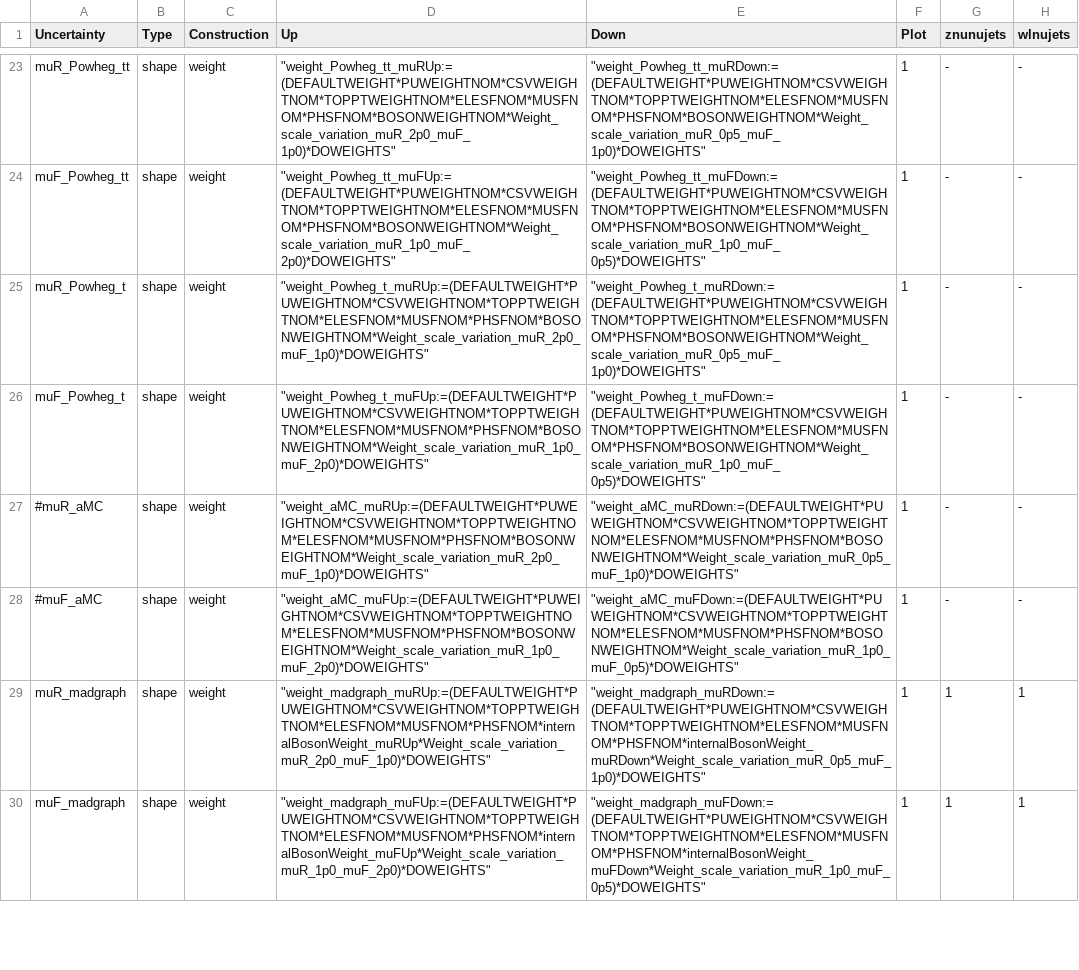
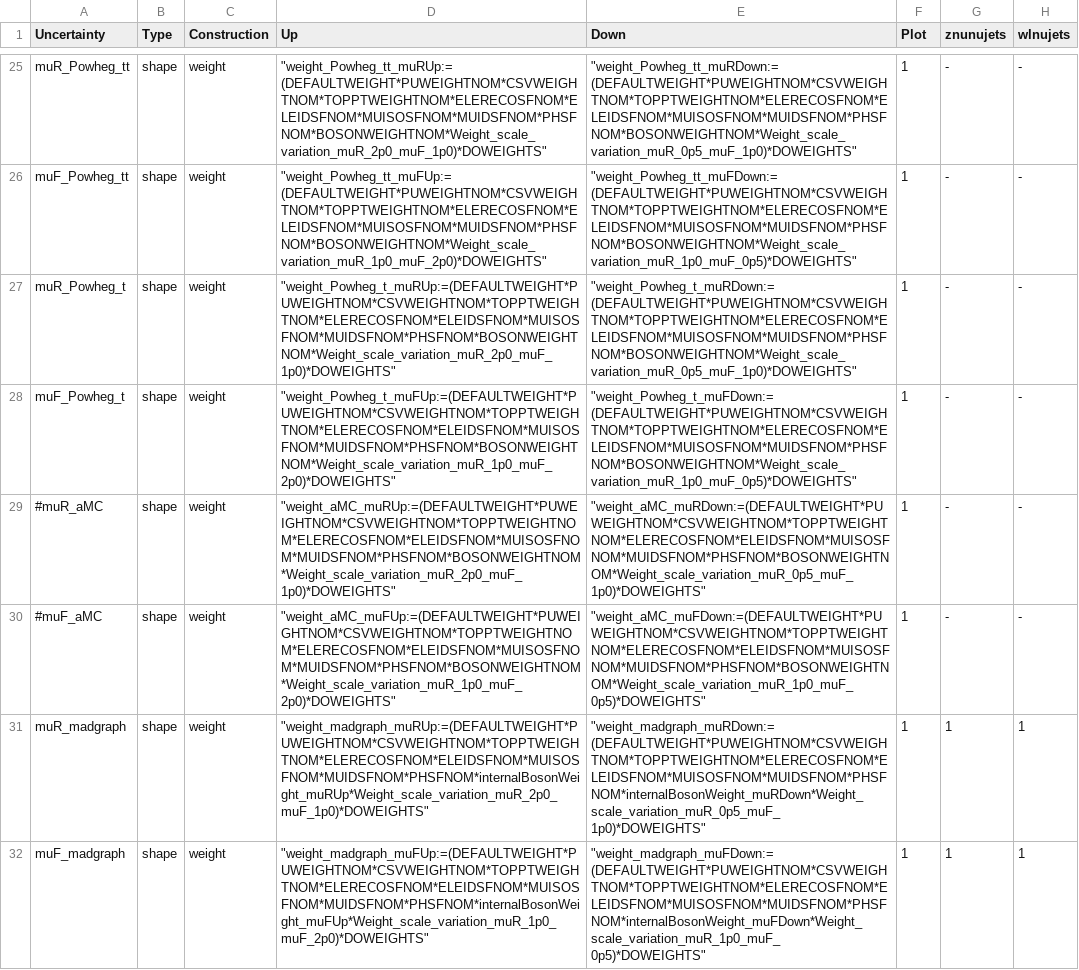
Before and after one commit to kit-cn-cms/pyroot-plotscripts, a CSV file: configs/Monotop/systematics_2018.csv, drawn as a sheet; only a part is shown, gaps mark what is left out; addresses are those after the commit; the diff covers the shown part only; the diff names each change by its address in the sheet, - before the commit and + after, or states it on an @@ line.

```diff
--- a/configs/Monotop/systematics_2018.csv
+++ b/configs/Monotop/systematics_2018.csv
-D25 (Up): "weight_Powheg_tt_muRUp:=(DEFAULTWEIGHT*PUWEIGHTNOM*CSVWEIGHTNOM*TOPPTWEIGHTNOM*ELESFNOM*MUSFNOM*PHSFNOM*BOSONWEIGHTNOM*Weight_scale_variation_muR_2p0_muF_1p0)*DOWEIGHTS"
+D25 (Up): "weight_Powheg_tt_muRUp:=(DEFAULTWEIGHT*PUWEIGHTNOM*CSVWEIGHTNOM*TOPPTWEIGHTNOM*ELERECOSFNOM*ELEIDSFNOM*MUISOSFNOM*MUIDSFNOM*PHSFNOM*BOSONWEIGHTNOM*Weight_scale_variation_muR_2p0_muF_1p0)*DOWEIGHTS"
-E25 (Down): "weight_Powheg_tt_muRDown:=(DEFAULTWEIGHT*PUWEIGHTNOM*CSVWEIGHTNOM*TOPPTWEIGHTNOM*ELESFNOM*MUSFNOM*PHSFNOM*BOSONWEIGHTNOM*Weight_scale_variation_muR_0p5_muF_1p0)*DOWEIGHTS"
+E25 (Down): "weight_Powheg_tt_muRDown:=(DEFAULTWEIGHT*PUWEIGHTNOM*CSVWEIGHTNOM*TOPPTWEIGHTNOM*ELERECOSFNOM*ELEIDSFNOM*MUISOSFNOM*MUIDSFNOM*PHSFNOM*BOSONWEIGHTNOM*Weight_scale_variation_muR_0p5_muF_1p0)*DOWEIGHTS"
-D26 (Up): "weight_Powheg_tt_muFUp:=(DEFAULTWEIGHT*PUWEIGHTNOM*CSVWEIGHTNOM*TOPPTWEIGHTNOM*ELESFNOM*MUSFNOM*PHSFNOM*BOSONWEIGHTNOM*Weight_scale_variation_muR_1p0_muF_2p0)*DOWEIGHTS"
+D26 (Up): "weight_Powheg_tt_muFUp:=(DEFAULTWEIGHT*PUWEIGHTNOM*CSVWEIGHTNOM*TOPPTWEIGHTNOM*ELERECOSFNOM*ELEIDSFNOM*MUISOSFNOM*MUIDSFNOM*PHSFNOM*BOSONWEIGHTNOM*Weight_scale_variation_muR_1p0_muF_2p0)*DOWEIGHTS"
-E26 (Down): "weight_Powheg_tt_muFDown:=(DEFAULTWEIGHT*PUWEIGHTNOM*CSVWEIGHTNOM*TOPPTWEIGHTNOM*ELESFNOM*MUSFNOM*PHSFNOM*BOSONWEIGHTNOM*Weight_scale_variation_muR_1p0_muF_0p5)*DOWEIGHTS"
+E26 (Down): "weight_Powheg_tt_muFDown:=(DEFAULTWEIGHT*PUWEIGHTNOM*CSVWEIGHTNOM*TOPPTWEIGHTNOM*ELERECOSFNOM*ELEIDSFNOM*MUISOSFNOM*MUIDSFNOM*PHSFNOM*BOSONWEIGHTNOM*Weight_scale_variation_muR_1p0_muF_0p5)*DOWEIGHTS"
-D27 (Up): "weight_Powheg_t_muRUp:=(DEFAULTWEIGHT*PUWEIGHTNOM*CSVWEIGHTNOM*TOPPTWEIGHTNOM*ELESFNOM*MUSFNOM*PHSFNOM*BOSONWEIGHTNOM*Weight_scale_variation_muR_2p0_muF_1p0)*DOWEIGHTS"
+D27 (Up): "weight_Powheg_t_muRUp:=(DEFAULTWEIGHT*PUWEIGHTNOM*CSVWEIGHTNOM*TOPPTWEIGHTNOM*ELERECOSFNOM*ELEIDSFNOM*MUISOSFNOM*MUIDSFNOM*PHSFNOM*BOSONWEIGHTNOM*Weight_scale_variation_muR_2p0_muF_1p0)*DOWEIGHTS"
-E27 (Down): "weight_Powheg_t_muRDown:=(DEFAULTWEIGHT*PUWEIGHTNOM*CSVWEIGHTNOM*TOPPTWEIGHTNOM*ELESFNOM*MUSFNOM*PHSFNOM*BOSONWEIGHTNOM*Weight_scale_variation_muR_0p5_muF_1p0)*DOWEIGHTS"
+E27 (Down): "weight_Powheg_t_muRDown:=(DEFAULTWEIGHT*PUWEIGHTNOM*CSVWEIGHTNOM*TOPPTWEIGHTNOM*ELERECOSFNOM*ELEIDSFNOM*MUISOSFNOM*MUIDSFNOM*PHSFNOM*BOSONWEIGHTNOM*Weight_scale_variation_muR_0p5_muF_1p0)*DOWEIGHTS"
-D28 (Up): "weight_Powheg_t_muFUp:=(DEFAULTWEIGHT*PUWEIGHTNOM*CSVWEIGHTNOM*TOPPTWEIGHTNOM*ELESFNOM*MUSFNOM*PHSFNOM*BOSONWEIGHTNOM*Weight_scale_variation_muR_1p0_muF_2p0)*DOWEIGHTS"
+D28 (Up): "weight_Powheg_t_muFUp:=(DEFAULTWEIGHT*PUWEIGHTNOM*CSVWEIGHTNOM*TOPPTWEIGHTNOM*ELERECOSFNOM*ELEIDSFNOM*MUISOSFNOM*MUIDSFNOM*PHSFNOM*BOSONWEIGHTNOM*Weight_scale_variation_muR_1p0_muF_2p0)*DOWEIGHTS"
-E28 (Down): "weight_Powheg_t_muFDown:=(DEFAULTWEIGHT*PUWEIGHTNOM*CSVWEIGHTNOM*TOPPTWEIGHTNOM*ELESFNOM*MUSFNOM*PHSFNOM*BOSONWEIGHTNOM*Weight_scale_variation_muR_1p0_muF_0p5)*DOWEIGHTS"
+E28 (Down): "weight_Powheg_t_muFDown:=(DEFAULTWEIGHT*PUWEIGHTNOM*CSVWEIGHTNOM*TOPPTWEIGHTNOM*ELERECOSFNOM*ELEIDSFNOM*MUISOSFNOM*MUIDSFNOM*PHSFNOM*BOSONWEIGHTNOM*Weight_scale_variation_muR_1p0_muF_0p5)*DOWEIGHTS"
-D29 (Up): "weight_aMC_muRUp:=(DEFAULTWEIGHT*PUWEIGHTNOM*CSVWEIGHTNOM*TOPPTWEIGHTNOM*ELESFNOM*MUSFNOM*PHSFNOM*BOSONWEIGHTNOM*Weight_scale_variation_muR_2p0_muF_1p0)*DOWEIGHTS"
+D29 (Up): "weight_aMC_muRUp:=(DEFAULTWEIGHT*PUWEIGHTNOM*CSVWEIGHTNOM*TOPPTWEIGHTNOM*ELERECOSFNOM*ELEIDSFNOM*MUISOSFNOM*MUIDSFNOM*PHSFNOM*BOSONWEIGHTNOM*Weight_scale_variation_muR_2p0_muF_1p0)*DOWEIGHTS"
-E29 (Down): "weight_aMC_muRDown:=(DEFAULTWEIGHT*PUWEIGHTNOM*CSVWEIGHTNOM*TOPPTWEIGHTNOM*ELESFNOM*MUSFNOM*PHSFNOM*BOSONWEIGHTNOM*Weight_scale_variation_muR_0p5_muF_1p0)*DOWEIGHTS"
+E29 (Down): "weight_aMC_muRDown:=(DEFAULTWEIGHT*PUWEIGHTNOM*CSVWEIGHTNOM*TOPPTWEIGHTNOM*ELERECOSFNOM*ELEIDSFNOM*MUISOSFNOM*MUIDSFNOM*PHSFNOM*BOSONWEIGHTNOM*Weight_scale_variation_muR_0p5_muF_1p0)*DOWEIGHTS"
-D30 (Up): "weight_aMC_muFUp:=(DEFAULTWEIGHT*PUWEIGHTNOM*CSVWEIGHTNOM*TOPPTWEIGHTNOM*ELESFNOM*MUSFNOM*PHSFNOM*BOSONWEIGHTNOM*Weight_scale_variation_muR_1p0_muF_2p0)*DOWEIGHTS"
+D30 (Up): "weight_aMC_muFUp:=(DEFAULTWEIGHT*PUWEIGHTNOM*CSVWEIGHTNOM*TOPPTWEIGHTNOM*ELERECOSFNOM*ELEIDSFNOM*MUISOSFNOM*MUIDSFNOM*PHSFNOM*BOSONWEIGHTNOM*Weight_scale_variation_muR_1p0_muF_2p0)*DOWEIGHTS"
-E30 (Down): "weight_aMC_muFDown:=(DEFAULTWEIGHT*PUWEIGHTNOM*CSVWEIGHTNOM*TOPPTWEIGHTNOM*ELESFNOM*MUSFNOM*PHSFNOM*BOSONWEIGHTNOM*Weight_scale_variation_muR_1p0_muF_0p5)*DOWEIGHTS"
+E30 (Down): "weight_aMC_muFDown:=(DEFAULTWEIGHT*PUWEIGHTNOM*CSVWEIGHTNOM*TOPPTWEIGHTNOM*ELERECOSFNOM*ELEIDSFNOM*MUISOSFNOM*MUIDSFNOM*PHSFNOM*BOSONWEIGHTNOM*Weight_scale_variation_muR_1p0_muF_0p5)*DOWEIGHTS"
-D31 (Up): "weight_madgraph_muRUp:=(DEFAULTWEIGHT*PUWEIGHTNOM*CSVWEIGHTNOM*TOPPTWEIGHTNOM*ELESFNOM*MUSFNOM*PHSFNOM*internalBosonWeight_muRUp*Weight_scale_variation_muR_2p0_muF_1p0)*DOWEIGHTS"
+D31 (Up): "weight_madgraph_muRUp:=(DEFAULTWEIGHT*PUWEIGHTNOM*CSVWEIGHTNOM*TOPPTWEIGHTNOM*ELERECOSFNOM*ELEIDSFNOM*MUISOSFNOM*MUIDSFNOM*PHSFNOM*internalBosonWeight_muRUp*Weight_scale_variation_muR_2p0_muF_1p0)*DOWEIGHTS"
-E31 (Down): "weight_madgraph_muRDown:=(DEFAULTWEIGHT*PUWEIGHTNOM*CSVWEIGHTNOM*TOPPTWEIGHTNOM*ELESFNOM*MUSFNOM*PHSFNOM*internalBosonWeight_muRDown*Weight_scale_variation_muR_0p5_muF_1p0)*DOWEIGHTS"
+E31 (Down): "weight_madgraph_muRDown:=(DEFAULTWEIGHT*PUWEIGHTNOM*CSVWEIGHTNOM*TOPPTWEIGHTNOM*ELERECOSFNOM*ELEIDSFNOM*MUISOSFNOM*MUIDSFNOM*PHSFNOM*internalBosonWeight_muRDown*Weight_scale_variation_muR_0p5_muF_1p0)*DOWEIGHTS"
-D32 (Up): "weight_madgraph_muFUp:=(DEFAULTWEIGHT*PUWEIGHTNOM*CSVWEIGHTNOM*TOPPTWEIGHTNOM*ELESFNOM*MUSFNOM*PHSFNOM*internalBosonWeight_muFUp*Weight_scale_variation_muR_1p0_muF_2p0)*DOWEIGHTS"
+D32 (Up): "weight_madgraph_muFUp:=(DEFAULTWEIGHT*PUWEIGHTNOM*CSVWEIGHTNOM*TOPPTWEIGHTNOM*ELERECOSFNOM*ELEIDSFNOM*MUISOSFNOM*MUIDSFNOM*PHSFNOM*internalBosonWeight_muFUp*Weight_scale_variation_muR_1p0_muF_2p0)*DOWEIGHTS"
-E32 (Down): "weight_madgraph_muFDown:=(DEFAULTWEIGHT*PUWEIGHTNOM*CSVWEIGHTNOM*TOPPTWEIGHTNOM*ELESFNOM*MUSFNOM*PHSFNOM*internalBosonWeight_muFDown*Weight_scale_variation_muR_1p0_muF_0p5)*DOWEIGHTS"
+E32 (Down): "weight_madgraph_muFDown:=(DEFAULTWEIGHT*PUWEIGHTNOM*CSVWEIGHTNOM*TOPPTWEIGHTNOM*ELERECOSFNOM*ELEIDSFNOM*MUISOSFNOM*MUIDSFNOM*PHSFNOM*internalBosonWeight_muFDown*Weight_scale_variation_muR_1p0_muF_0p5)*DOWEIGHTS"
```
Also changed, not shown: 2 added rows and 94 edited cells elsewhere in this file, 1 other file.
